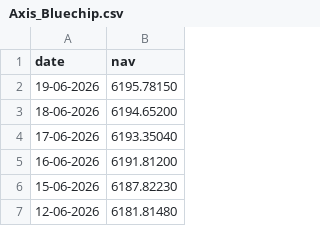
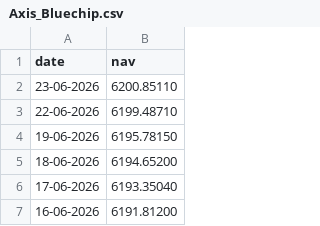
Before and after one commit to KillerBea967/MutualFundAnalytics, a CSV file: data/raw/doc/Axis_Bluechip.csv (was data/raw/Axis_Bluechip.csv), drawn as a sheet; only a part is shown; the shorter side is filled out with more unchanged rows.

```diff
--- a/data/raw/Axis_Bluechip.csv
+++ b/data/raw/doc/Axis_Bluechip.csv
@@ -1,2 +1,4 @@
 date,nav
+23-06-2026,6200.85110
+22-06-2026,6199.48710
 19-06-2026,6195.78150
```
Also changed, not shown: data/raw/doc/ICICI_Bluechip.csv, data/raw/doc/Kotak_Bluechip.csv, 19 other files.
